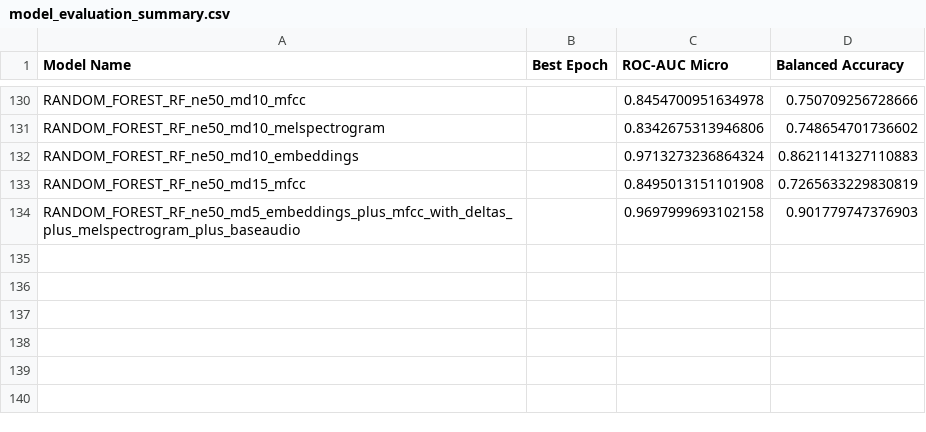
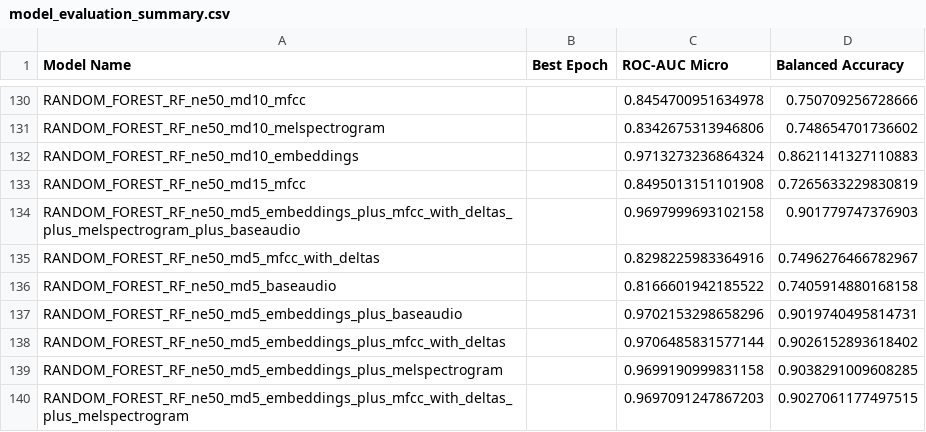
Before and after one commit to mmarinschek/jkumlpc2025ss, a CSV file: model_evaluation_summary/model_evaluation_summary.csv, drawn as a sheet; only a part is shown, gaps mark what is left out; the diff names each change by its address in the sheet, - before the commit and + after, or states it on an @@ line.

Commit message:
more model evaluation

```diff
--- a/model_evaluation_summary/model_evaluation_summary.csv
+++ b/model_evaluation_summary/model_evaluation_summary.csv
+row 135: RANDOM_FOREST_RF_ne50_md5_mfcc_with_deltas |  | 0.8298225983364916 | 0.7496276466782967
+row 136: RANDOM_FOREST_RF_ne50_md5_baseaudio |  | 0.8166601942185522 | 0.7405914880168158
+row 137: RANDOM_FOREST_RF_ne50_md5_embeddings_plus_baseaudio |  | 0.9702153298658296 | 0.9019740495814731
+row 138: RANDOM_FOREST_RF_ne50_md5_embeddings_plus_mfcc_with_deltas |  | 0.9706485831577144 | 0.9026152893618402
+row 139: RANDOM_FOREST_RF_ne50_md5_embeddings_plus_melspectrogram |  | 0.9699190999831158 | 0.9038291009608285
+row 140: RANDOM_FOREST_RF_ne50_md5_embeddings_plus_mfcc_with_deltas_plus_melspectrogram |  | 0.9697091247867203 | 0.9027061177497515
```
Also changed, not shown: 1 other file.
